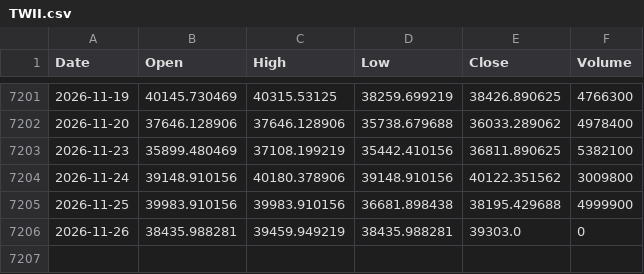
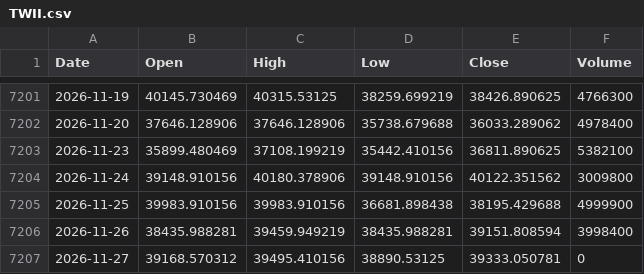
Before and after one commit to flytothejy/market-data, a CSV file: data/TWII.csv, drawn as a sheet; only a part is shown, gaps mark what is left out.

```diff
--- a/data/TWII.csv
+++ b/data/TWII.csv
@@ -7205,2 +7205,3 @@ Date,Open,High,Low,Close,Volume
 2026-11-25,39983.910156,39983.910156,36681.898438,38195.429688,4999900
-2026-11-26,38435.988281,39459.949219,38435.988281,39303.0,0
+2026-11-26,38435.988281,39459.949219,38435.988281,39151.808594,3998400
+2026-11-27,39168.570312,39495.410156,38890.53125,39333.050781,0
```
Also changed, not shown: data/BSESN.csv, data/FTSE.csv, 31 other files.
